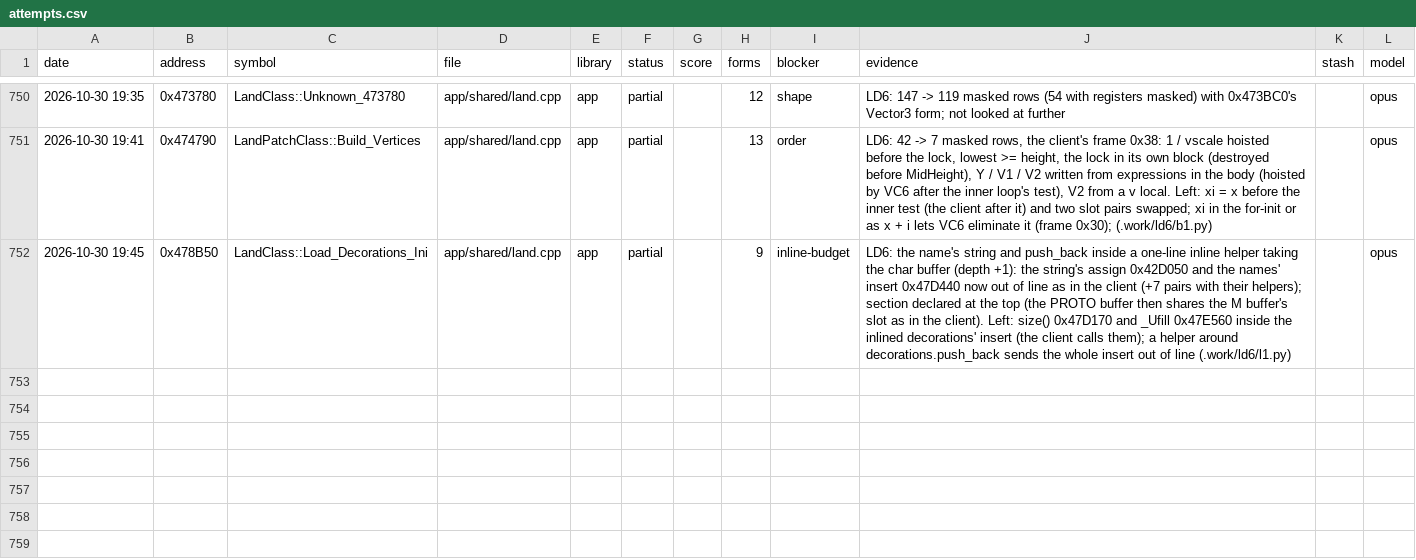
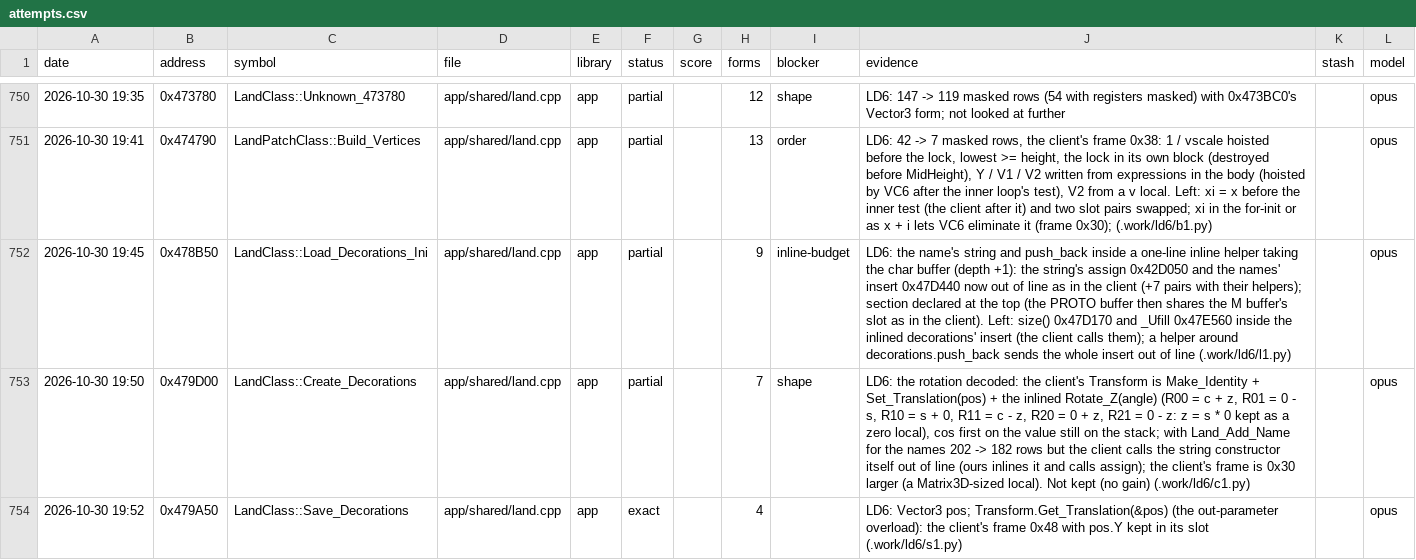
Before and after one commit to Open-EnB/EnB, a CSV file: docs/data/attempts.csv, drawn as a sheet; only a part is shown, gaps mark what is left out; the diff names each change by its address in the sheet, - before the commit and + after, or states it on an @@ line.

```diff
--- a/docs/data/attempts.csv
+++ b/docs/data/attempts.csv
+row 753: 2026-10-30 19:50 | 0x479D00 | LandClass::Create_Decorations | app/shared/land.cpp | app | partial |  | 7 | shape | LD6: the rotation decoded: the client's Transform is Make_Identity + Set_Translation(pos) + the inlined Rotate_Z(angle) (R00 = c + z, R01 = 0 - s, R10 = s + 0, R11 = c - z, R20 = 0 + z, R21 = 0 - z: z = s * 0 kept as a zero local), cos first on the value still on the stack; with Land_Add_Name for the names 202 -> 182 rows but the client calls the string constructor itself out of line (ours inlines it and calls assign); the client's frame is 0x30 larger (a Matrix3D-sized local). Not kept (no gain) (.work/ld6/c1.py) |  | opus
+row 754: 2026-10-30 19:52 | 0x479A50 | LandClass::Save_Decorations | app/shared/land.cpp | app | exact |  | 4 |  | LD6: Vector3 pos; Transform.Get_Translation(&pos) (the out-parameter overload): the client's frame 0x48 with pos.Y kept in its slot (.work/ld6/s1.py) |  | opus
```
Also changed, not shown: 4 other files.
